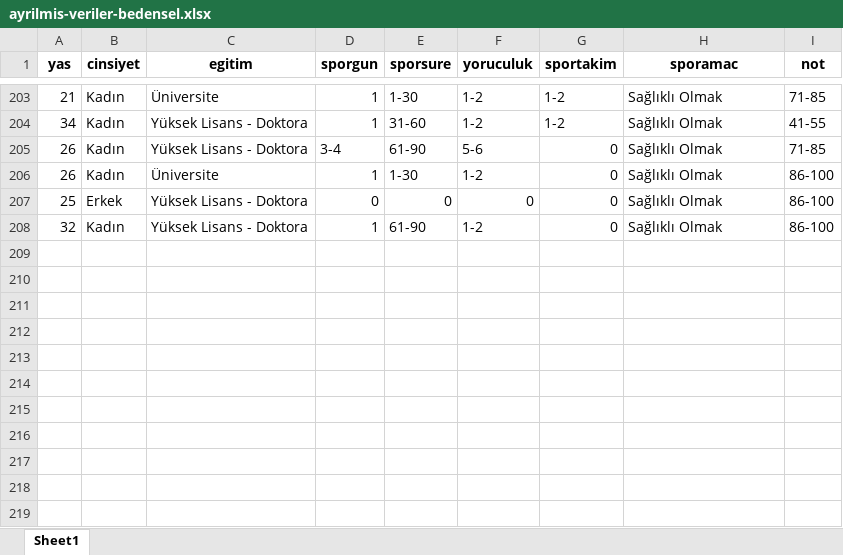
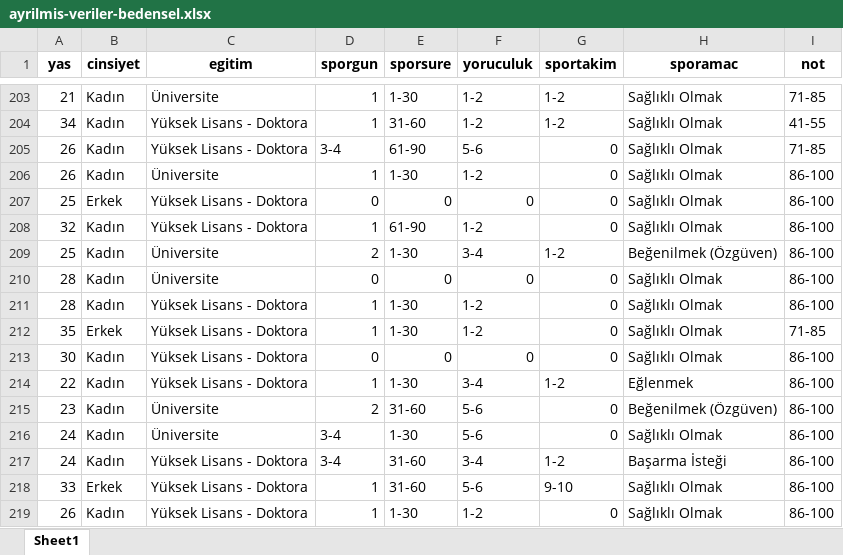
Before and after one commit to koksoybedirhan/spor-egitim-ai, an Excel workbook: yazilim/veri-filtreleme/ayrilmis-veriler-bedensel.xlsx, sheet Sheet1, drawn as a sheet; only a part is shown, gaps mark what is left out; values as stored, in another font and other column widths than the file's, no borders; the diff names each change by its address in the sheet, - before the commit and + after, or states it on an @@ line.

```diff
--- a/yazilim/veri-filtreleme/ayrilmis-veriler-bedensel.xlsx (sheet Sheet1)
+++ b/yazilim/veri-filtreleme/ayrilmis-veriler-bedensel.xlsx (sheet Sheet1)
+row 209: 25 | Kadın | Üniversite | 2 | 1-30 | 3-4 | 1-2 | Beğenilmek (Özgüven) | 86-100
+row 210: 28 | Kadın | Üniversite | 0 | 0 | 0 | 0 | Sağlıklı Olmak | 86-100
+row 211: 28 | Kadın | Yüksek Lisans - Doktora | 1 | 1-30 | 1-2 | 0 | Sağlıklı Olmak | 86-100
+row 212: 35 | Erkek | Yüksek Lisans - Doktora | 1 | 1-30 | 1-2 | 0 | Sağlıklı Olmak | 71-85
+row 213: 30 | Kadın | Yüksek Lisans - Doktora | 0 | 0 | 0 | 0 | Sağlıklı Olmak | 86-100
+row 214: 22 | Kadın | Yüksek Lisans - Doktora | 1 | 1-30 | 3-4 | 1-2 | Eğlenmek | 86-100
+row 215: 23 | Kadın | Üniversite | 2 | 31-60 | 5-6 | 0 | Beğenilmek (Özgüven) | 86-100
+row 216: 24 | Kadın | Üniversite | 3-4 | 1-30 | 5-6 | 0 | Sağlıklı Olmak | 86-100
+row 217: 24 | Kadın | Yüksek Lisans - Doktora | 3-4 | 31-60 | 3-4 | 1-2 | Başarma İsteği | 86-100
+row 218: 33 | Erkek | Yüksek Lisans - Doktora | 1 | 31-60 | 5-6 | 9-10 | Sağlıklı Olmak | 86-100
+row 219: 26 | Kadın | Yüksek Lisans - Doktora | 1 | 1-30 | 1-2 | 0 | Sağlıklı Olmak | 86-100
```
Also changed, not shown: veriler/ham-veriler.xlsx, yazilim/veri-filtreleme/ham-veriler.xlsx, 13 other files.
